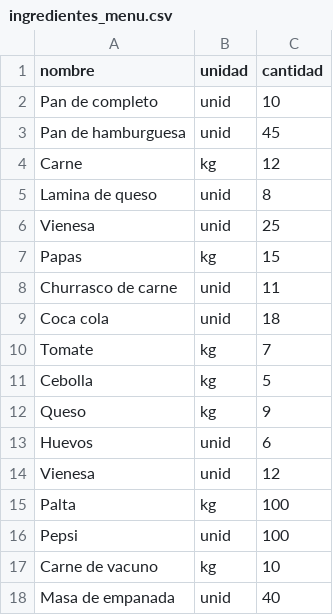
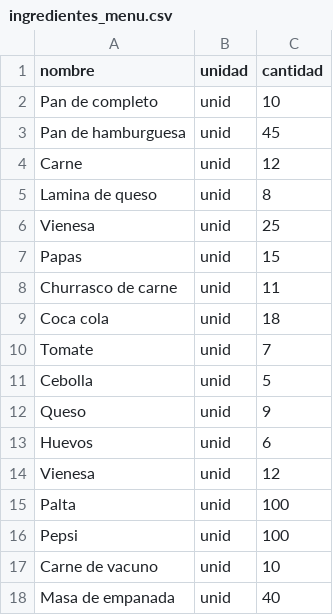
Before and after one commit to BenjaminSoto05/Proyecto-de-programacion-2, a CSV file: ev2_progra2/ingredientes_menu.csv, drawn as a sheet.

Commit message:
fix: Arregla error de unidades
Se había comentado anteriormente de un error debido al uso de la medida "kg", lo que en su lugar debería ir la medida "unid" abreviación de unidad.

```diff
--- a/ev2_progra2/ingredientes_menu.csv
+++ b/ev2_progra2/ingredientes_menu.csv
@@ -3,16 +3,16 @@ Pan de completo,unid,10
 Pan de hamburguesa,unid,45
-Carne,kg,12
+Carne,unid,12
 Lamina de queso,unid,8
 Vienesa,unid,25
-Papas,kg,15
+Papas,unid,15
 Churrasco de carne,unid,11
 Coca cola,unid,18
-Tomate,kg,7
-Cebolla,kg,5
-Queso,kg,9
+Tomate,unid,7
+Cebolla,unid,5
+Queso,unid,9
 Huevos,unid,6
 Vienesa,unid,12
-Palta,kg,100
+Palta,unid,100
 Pepsi,unid,100
-Carne de vacuno,kg,10
+Carne de vacuno,unid,10
 Masa de empanada,unid,40
```
